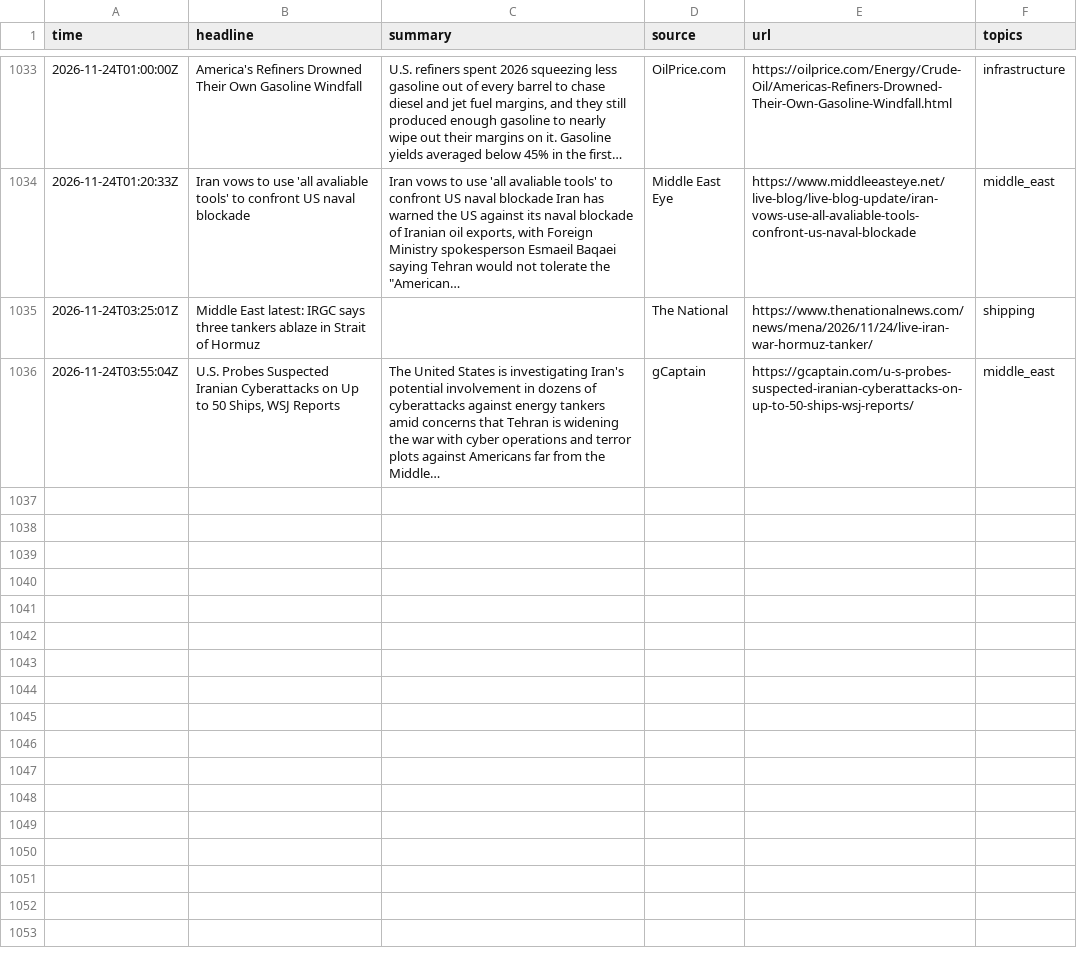
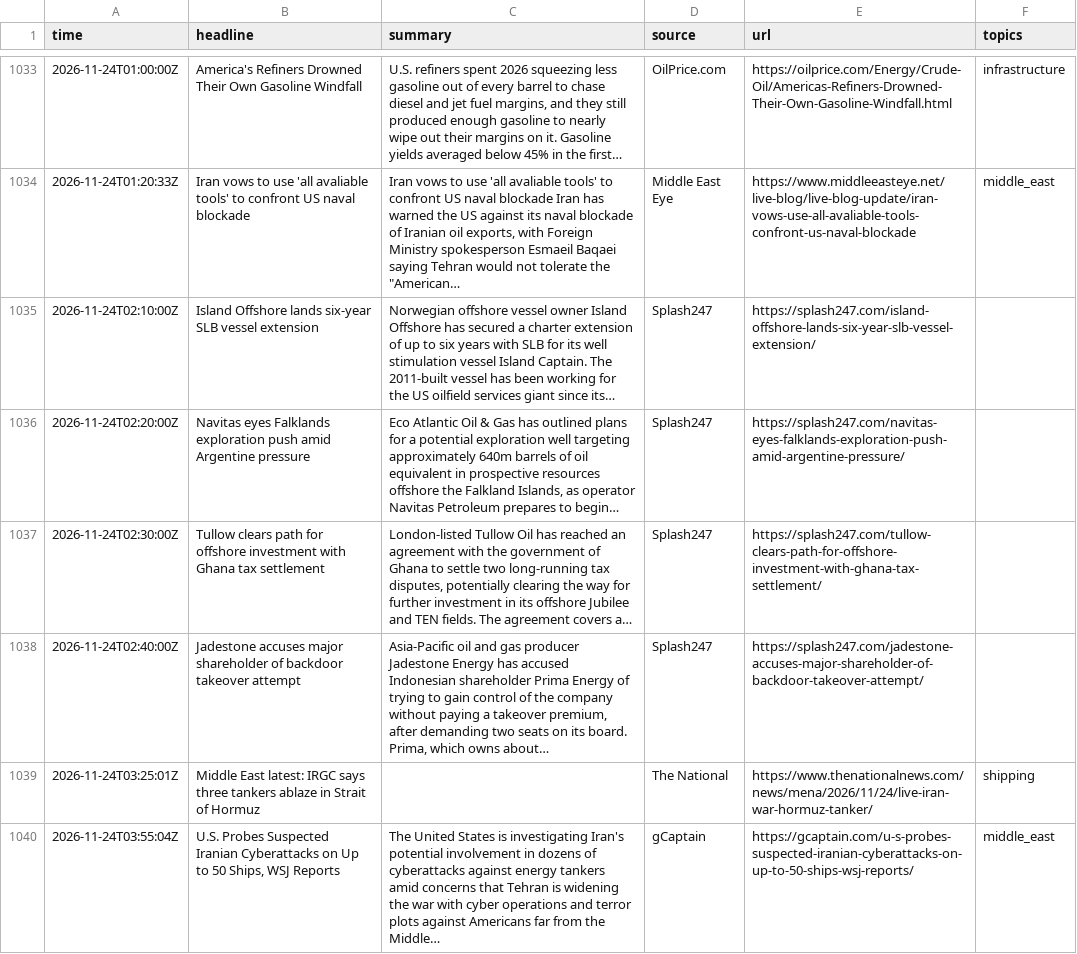
Before and after one commit to lukehamiltn/oil-tracker, a CSV file: news_data/feeds/2026-11.csv, drawn as a sheet; only a part is shown, gaps mark what is left out; the diff covers the shown part only.

```diff
--- a/news_data/feeds/2026-11.csv
+++ b/news_data/feeds/2026-11.csv
@@ -1034,2 +1034,6 @@ time,headline,summary,source,url,topics
 2026-11-24T01:20:33Z,Iran vows to use 'all avaliable tools' to confront US naval blockade,"Iran vows to use 'all avaliable tools' to confront US naval blockade Iran has warned the US against its naval blockade of Iranian oil exports, with Foreign Ministry spokesperson Esmaeil Baqaei saying Tehran would not tolerate the ""American…",Middle East Eye,https://www.middleeasteye.net/live-blog/live-blog-update/iran-vows-use-all-avaliable-tools-confront-us-naval-blockade,middle_east
+2026-11-24T02:10:00Z,Island Offshore lands six-year SLB vessel extension,Norwegian offshore vessel owner Island Offshore has secured a charter extension of up to six years with SLB for its well stimulation vessel Island Captain. The 2011-built vessel has been working for the US oilfield services giant since its…,Splash247,https://splash247.com/island-offshore-lands-six-year-slb-vessel-extension/,
+2026-11-24T02:20:00Z,Navitas eyes Falklands exploration push amid Argentine pressure,"Eco Atlantic Oil & Gas has outlined plans for a potential exploration well targeting approximately 640m barrels of oil equivalent in prospective resources offshore the Falkland Islands, as operator Navitas Petroleum prepares to begin…",Splash247,https://splash247.com/navitas-eyes-falklands-exploration-push-amid-argentine-pressure/,
+2026-11-24T02:30:00Z,Tullow clears path for offshore investment with Ghana tax settlement,"London-listed Tullow Oil has reached an agreement with the government of Ghana to settle two long-running tax disputes, potentially clearing the way for further investment in its offshore Jubilee and TEN fields. The agreement covers a…",Splash247,https://splash247.com/tullow-clears-path-for-offshore-investment-with-ghana-tax-settlement/,
+2026-11-24T02:40:00Z,Jadestone accuses major shareholder of backdoor takeover attempt,"Asia-Pacific oil and gas producer Jadestone Energy has accused Indonesian shareholder Prima Energy of trying to gain control of the company without paying a takeover premium, after demanding two seats on its board. Prima, which owns about…",Splash247,https://splash247.com/jadestone-accuses-major-shareholder-of-backdoor-takeover-attempt/,
 2026-11-24T03:25:01Z,Middle East latest: IRGC says three tankers ablaze in Strait of Hormuz,,The National,https://www.thenationalnews.com/news/mena/2026/11/24/live-iran-war-hormuz-tanker/,shipping
```
Also changed, not shown: 6 added rows and 4 moved rows elsewhere in this file, news_data/curve.csv, news_data/futures_closes.csv, 2 other files.
